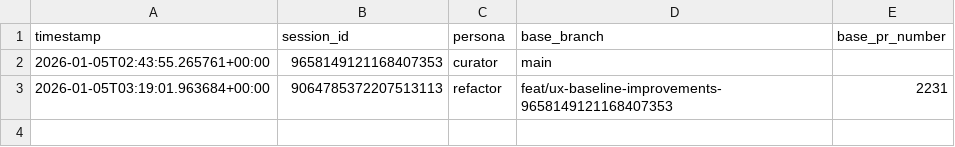
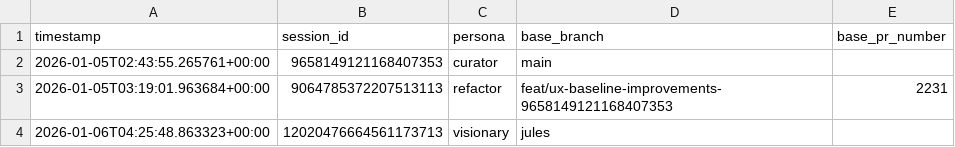
Before and after one commit to franklinbaldo/egregora, a CSV file: .jules/history.csv, drawn as a sheet; the diff names each change by its address in the sheet, - before the commit and + after, or states it on an @@ line.

Commit message:
chore: update jules session history

```diff
--- a/.jules/history.csv
+++ b/.jules/history.csv
+row 4: 2026-01-06T04:25:48.863323+00:00 | 12020476664561173713 | visionary | jules
```
